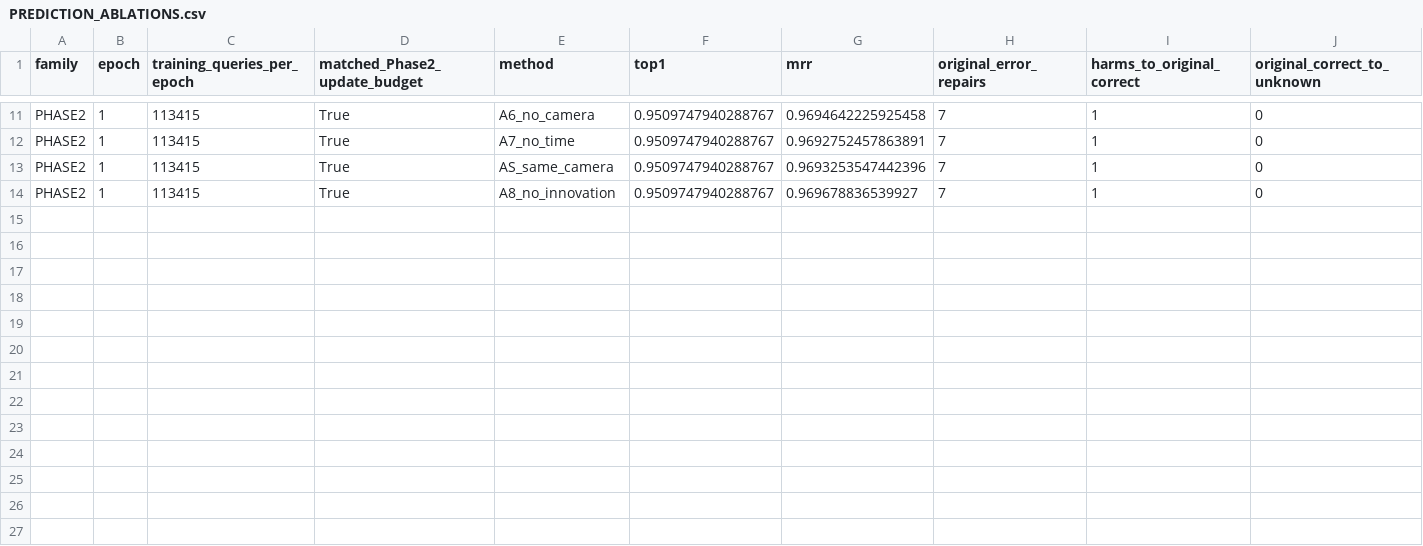
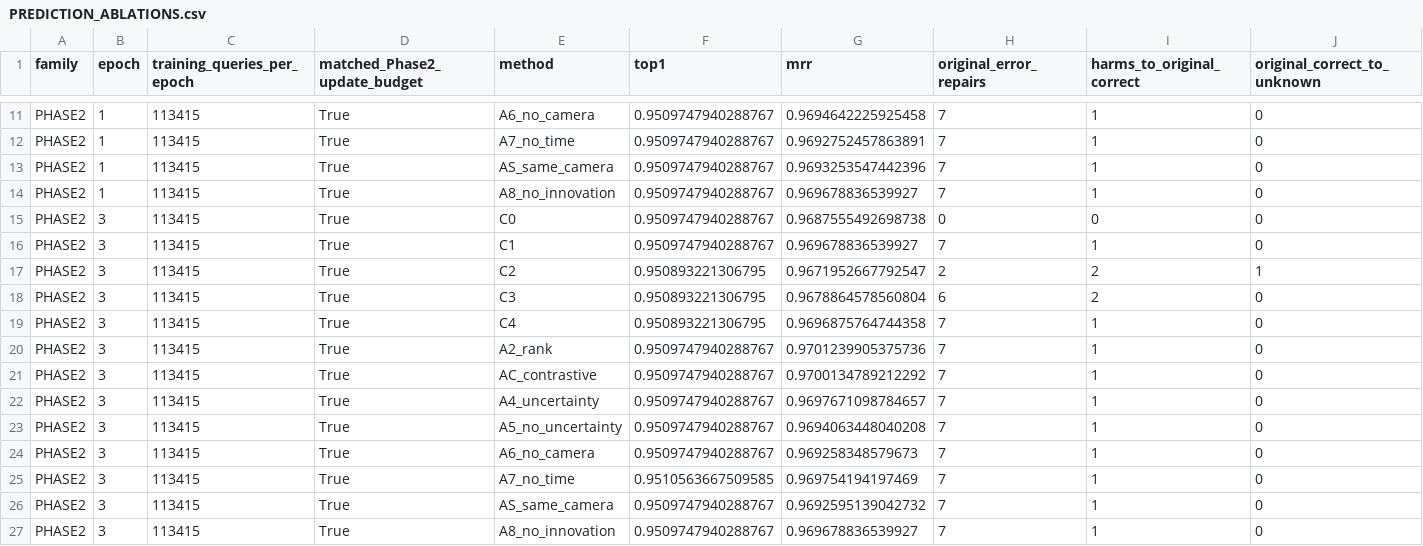
Before and after one commit to LYQ1107/WWW, a CSV file: results/PIRGA_FULLTRAIN/PREDICTION_ABLATIONS.csv, drawn as a sheet; only a part is shown, gaps mark what is left out; rows hold the shown columns only; the diff names each change by its address in the sheet, - before the commit and + after, or states it on an @@ line.

```diff
--- a/results/PIRGA_FULLTRAIN/PREDICTION_ABLATIONS.csv
+++ b/results/PIRGA_FULLTRAIN/PREDICTION_ABLATIONS.csv
+row 15: PHASE2 | 3 | 113415 | True | C0 | 0.9509747940288767 | 0.9687555492698738 | 0 | 0 | 0
+row 16: PHASE2 | 3 | 113415 | True | C1 | 0.9509747940288767 | 0.969678836539927 | 7 | 1 | 0
+row 17: PHASE2 | 3 | 113415 | True | C2 | 0.950893221306795 | 0.9671952667792547 | 2 | 2 | 1
+row 18: PHASE2 | 3 | 113415 | True | C3 | 0.950893221306795 | 0.9678864578560804 | 6 | 2 | 0
+row 19: PHASE2 | 3 | 113415 | True | C4 | 0.950893221306795 | 0.9696875764744358 | 7 | 1 | 0
+row 20: PHASE2 | 3 | 113415 | True | A2_rank | 0.9509747940288767 | 0.9701239905375736 | 7 | 1 | 0
+row 21: PHASE2 | 3 | 113415 | True | AC_contrastive | 0.9509747940288767 | 0.9700134789212292 | 7 | 1 | 0
+row 22: PHASE2 | 3 | 113415 | True | A4_uncertainty | 0.9509747940288767 | 0.9697671098784657 | 7 | 1 | 0
+row 23: PHASE2 | 3 | 113415 | True | A5_no_uncertainty | 0.9509747940288767 | 0.9694063448040208 | 7 | 1 | 0
+row 24: PHASE2 | 3 | 113415 | True | A6_no_camera | 0.9509747940288767 | 0.969258348579673 | 7 | 1 | 0
+row 25: PHASE2 | 3 | 113415 | True | A7_no_time | 0.9510563667509585 | 0.969754194197469 | 7 | 1 | 0
+row 26: PHASE2 | 3 | 113415 | True | AS_same_camera | 0.9509747940288767 | 0.9692595139042732 | 7 | 1 | 0
+row 27: PHASE2 | 3 | 113415 | True | A8_no_innovation | 0.9509747940288767 | 0.969678836539927 | 7 | 1 | 0
```
Also changed, not shown: results/PIRGA_FULLTRAIN/LEGACY_COVERAGE_ABLATIONS.csv, results/PIRGA_FULLTRAIN/TRAINING_CURVES.csv, 47 other files.
